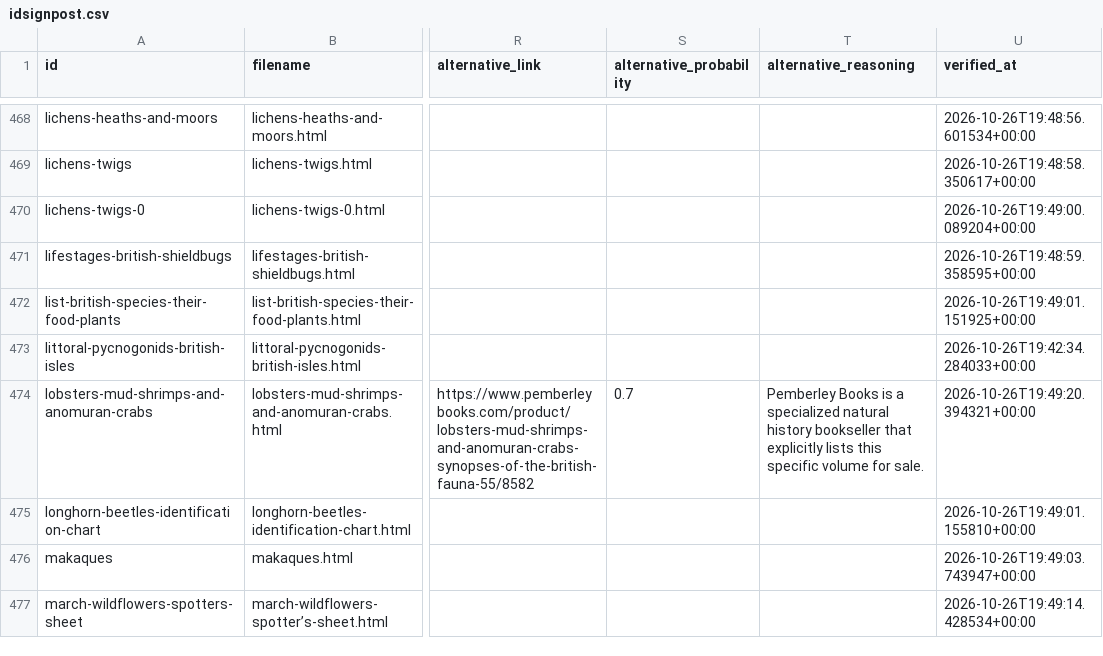
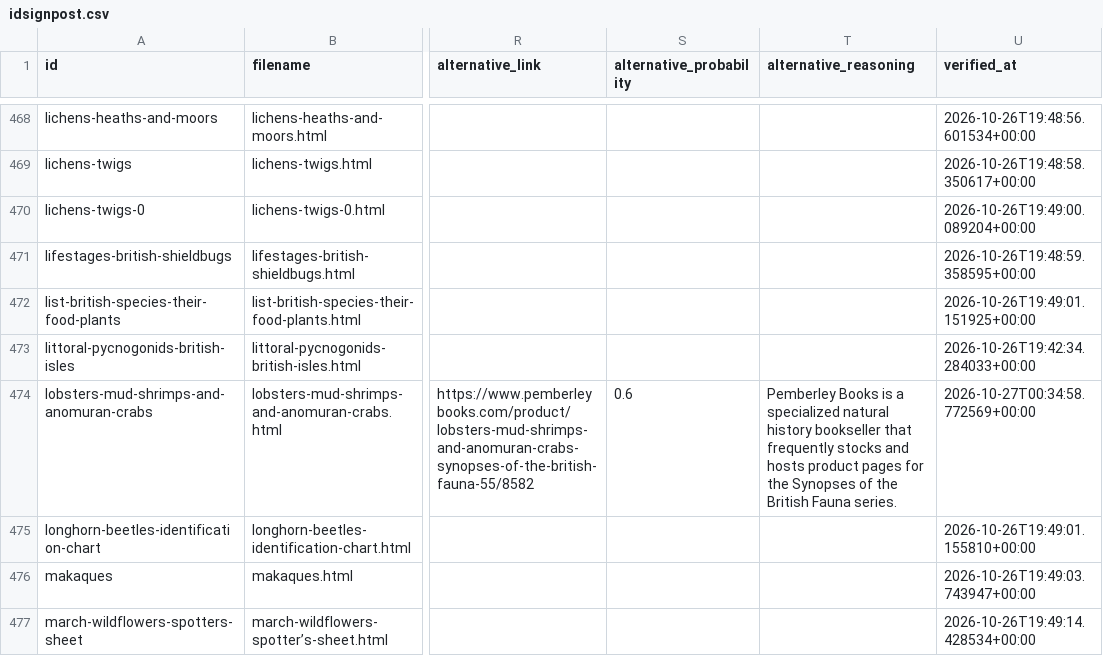
Before and after one commit to charlesroper/FSCLegacy-fscbiodiversity.uk-idsignpost, a CSV file: idsignpost.csv, drawn as a sheet; only a part is shown, gaps mark what is left out; the diff covers the shown part only; the diff names each change by its address in the sheet, - before the commit and + after, or states it on an @@ line.

Commit message:
Revalidate alternatives against their pages
Fetch all 74 alternatives and compare each page title and heading with
the entry. Two Brill pages offered different books, one storefront
returned an error page with status 200, and seven were category indexes.

Re-run discovery through the new confirmation gate for those entries.
Thirty-seven candidates were accepted. An independent confirmation pass
showed that 26 of the discarded URLs were correct, so restore them and
drop one WoRMS bibliography record that lists a publication instead of
offering it.

The catalog now holds 62 alternatives with no images, no Scribd uploads,
and no URL reused by three or more entries. Link states are unchanged.

```diff
--- a/idsignpost.csv
+++ b/idsignpost.csv
-S474 (alternative_probability): 0.7
+S474 (alternative_probability): 0.6
-T474 (alternative_reasoning): …bookseller that explicitly lists this specific volume for sale.
+T474 (alternative_reasoning): …bookseller that frequently stocks and hosts product pages for the Synopses of the British Fauna series.
-U474 (verified_at): 2026-10-26T19:49:20.394321+00:00
+U474 (verified_at): 2026-10-27T00:34:58.772569+00:00
```
Also changed, not shown: 157 edited cells elsewhere in this file, 5 other files.
